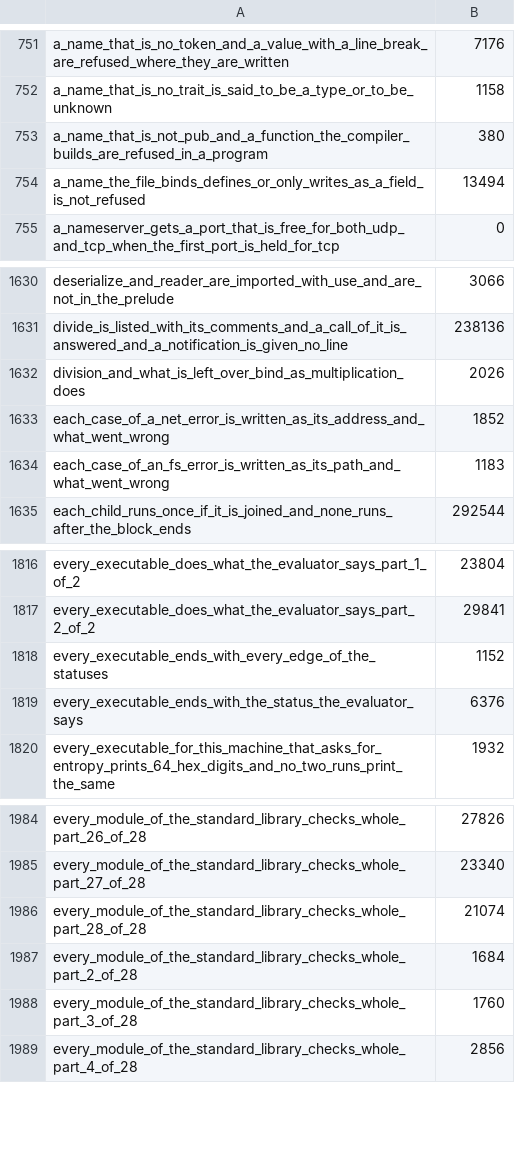
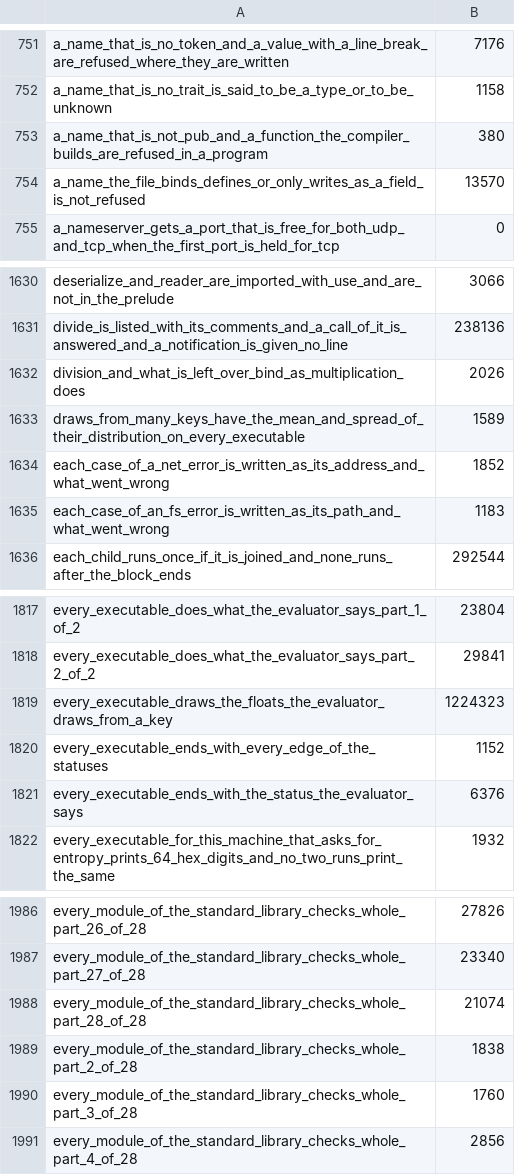
Before and after one commit to smith-ai-lab/smith-lang, a CSV file: steps.csv, drawn as a sheet; only a part is shown, gaps mark what is left out; the diff covers the shown part only.

```diff
--- a/steps.csv
+++ b/steps.csv
@@ -753,3 +753,3 @@ a_name_that_is_no_trait_is_said_to_be_a_type_or_to_be_unknown,1158
 a_name_that_is_not_pub_and_a_function_the_compiler_builds_are_refused_in_a_program,380
-a_name_the_file_binds_defines_or_only_writes_as_a_field_is_not_refused,13494
+a_name_the_file_binds_defines_or_only_writes_as_a_field_is_not_refused,13570
 a_nameserver_gets_a_port_that_is_free_for_both_udp_and_tcp_when_the_first_port_is_held_for_tcp,0
@@ -1632,2 +1632,3 @@ divide_is_listed_with_its_comments_and_a_call_of_it_is_answered_and_a_notificati
 division_and_what_is_left_over_bind_as_multiplication_does,2026
+draws_from_many_keys_have_the_mean_and_spread_of_their_distribution_on_every_executable,1589
 each_case_of_a_net_error_is_written_as_its_address_and_what_went_wrong,1852
@@ -1817,2 +1818,3 @@ every_executable_does_what_the_evaluator_says_part_1_of_2,23804
 every_executable_does_what_the_evaluator_says_part_2_of_2,29841
+every_executable_draws_the_floats_the_evaluator_draws_from_a_key,1224323
 every_executable_ends_with_every_edge_of_the_statuses,1152
@@ -1986,3 +1988,3 @@ every_module_of_the_standard_library_checks_whole_part_27_of_28,23340
 every_module_of_the_standard_library_checks_whole_part_28_of_28,21074
-every_module_of_the_standard_library_checks_whole_part_2_of_28,1684
+every_module_of_the_standard_library_checks_whole_part_2_of_28,1838
 every_module_of_the_standard_library_checks_whole_part_3_of_28,1760
```
Also changed, not shown: 2 added rows and 20 edited cells elsewhere in this file, 1 other file.
